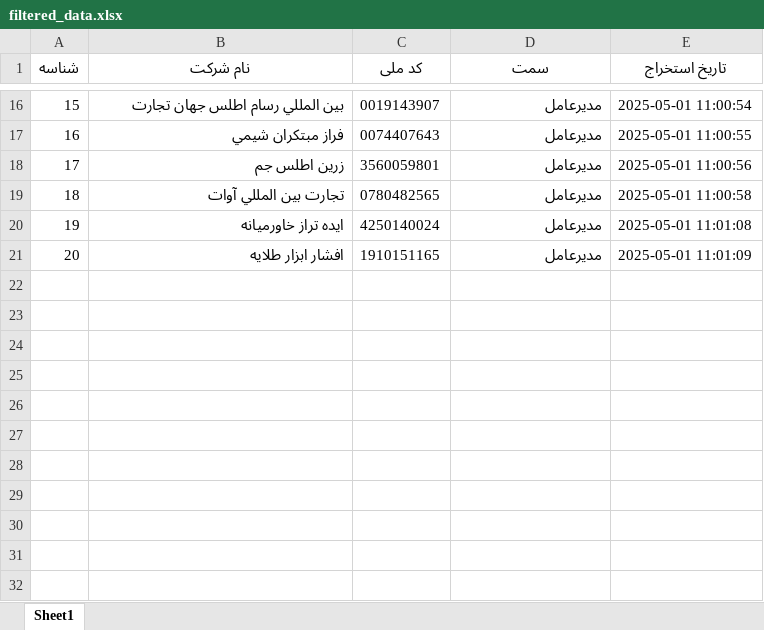
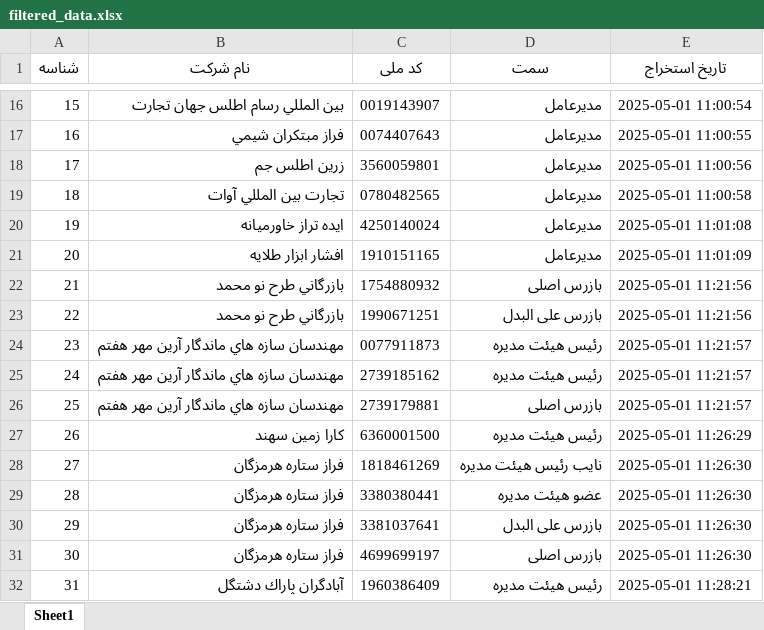
Before and after one commit to alirezasakhaei/rrkCrawl, an Excel workbook: filtered_data.xlsx, sheet Sheet1, drawn as a sheet; only a part is shown, gaps mark what is left out; values as stored, in another font and other column widths than the file's, no borders; the diff names each change by its address in the sheet, - before the commit and + after, or states it on an @@ line.

```diff
--- a/filtered_data.xlsx (sheet Sheet1)
+++ b/filtered_data.xlsx (sheet Sheet1)
+row 22: 21 | بازرگاني طرح نو محمد | 1754880932 | بازرس اصلی | 2025-05-01 11:21:56
+row 23: 22 | بازرگاني طرح نو محمد | 1990671251 | بازرس علی البدل | 2025-05-01 11:21:56
+row 24: 23 | مهندسان سازه هاي ماندگار آرين مهر هفتم | 0077911873 | رئیس هیئت مدیره | 2025-05-01 11:21:57
+row 25: 24 | مهندسان سازه هاي ماندگار آرين مهر هفتم | 2739185162 | رئیس هیئت مدیره | 2025-05-01 11:21:57
+row 26: 25 | مهندسان سازه هاي ماندگار آرين مهر هفتم | 2739179881 | بازرس اصلی | 2025-05-01 11:21:57
+row 27: 26 | كارا زمين سهند | 6360001500 | رئیس هیئت مدیره | 2025-05-01 11:26:29
+row 28: 27 | فراز ستاره هرمزگان | 1818461269 | نایب رئیس هیئت مدیره | 2025-05-01 11:26:30
+row 29: 28 | فراز ستاره هرمزگان | 3380380441 | عضو هیئت مدیره | 2025-05-01 11:26:30
+row 30: 29 | فراز ستاره هرمزگان | 3381037641 | بازرس علی البدل | 2025-05-01 11:26:30
+row 31: 30 | فراز ستاره هرمزگان | 4699699197 | بازرس اصلی | 2025-05-01 11:26:30
+row 32: 31 | آبادگران پاراك دشتگل | 1960386409 | رئیس هیئت مدیره | 2025-05-01 11:28:21
```
Also changed, not shown: extracted_data.xlsx, 2 other files.
